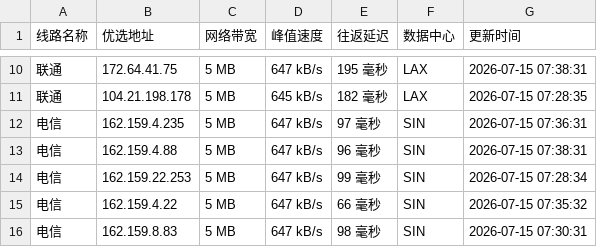
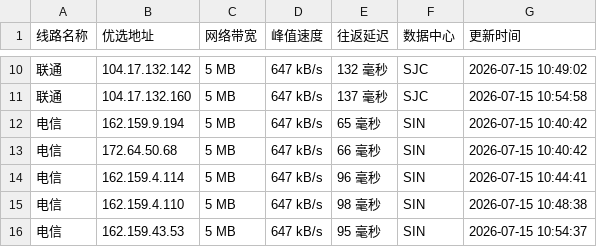
Before and after one commit to xing2kong/cfipv4db, a CSV file: cfip.csv, drawn as a sheet; only a part is shown, gaps mark what is left out; the diff covers the shown part only.

```diff
--- a/cfip.csv
+++ b/cfip.csv
@@ -10,7 +10,7 @@
-联通,172.64.41.75,5 MB,647 kB/s,195 毫秒,LAX,2026-07-15 07:38:31
-联通,104.21.198.178,5 MB,645 kB/s,182 毫秒,LAX,2026-07-15 07:28:35
-电信,162.159.4.235,5 MB,647 kB/s,97 毫秒,SIN,2026-07-15 07:36:31
-电信,162.159.4.88,5 MB,647 kB/s,96 毫秒,SIN,2026-07-15 07:38:31
-电信,162.159.22.253,5 MB,647 kB/s,99 毫秒,SIN,2026-07-15 07:28:34
-电信,162.159.4.22,5 MB,647 kB/s,66 毫秒,SIN,2026-07-15 07:35:32
-电信,162.159.8.83,5 MB,647 kB/s,98 毫秒,SIN,2026-07-15 07:30:31
+联通,104.17.132.142,5 MB,647 kB/s,132 毫秒,SJC,2026-07-15 10:49:02
+联通,104.17.132.160,5 MB,647 kB/s,137 毫秒,SJC,2026-07-15 10:54:58
+电信,162.159.9.194,5 MB,647 kB/s,65 毫秒,SIN,2026-07-15 10:40:42
+电信,172.64.50.68,5 MB,647 kB/s,66 毫秒,SIN,2026-07-15 10:40:42
+电信,162.159.4.114,5 MB,647 kB/s,96 毫秒,SIN,2026-07-15 10:44:41
+电信,162.159.4.110,5 MB,647 kB/s,98 毫秒,SIN,2026-07-15 10:48:38
+电信,162.159.43.53,5 MB,647 kB/s,95 毫秒,SIN,2026-07-15 10:54:37
```
Also changed, not shown: 32 edited cells elsewhere in this file, 1 other file.
